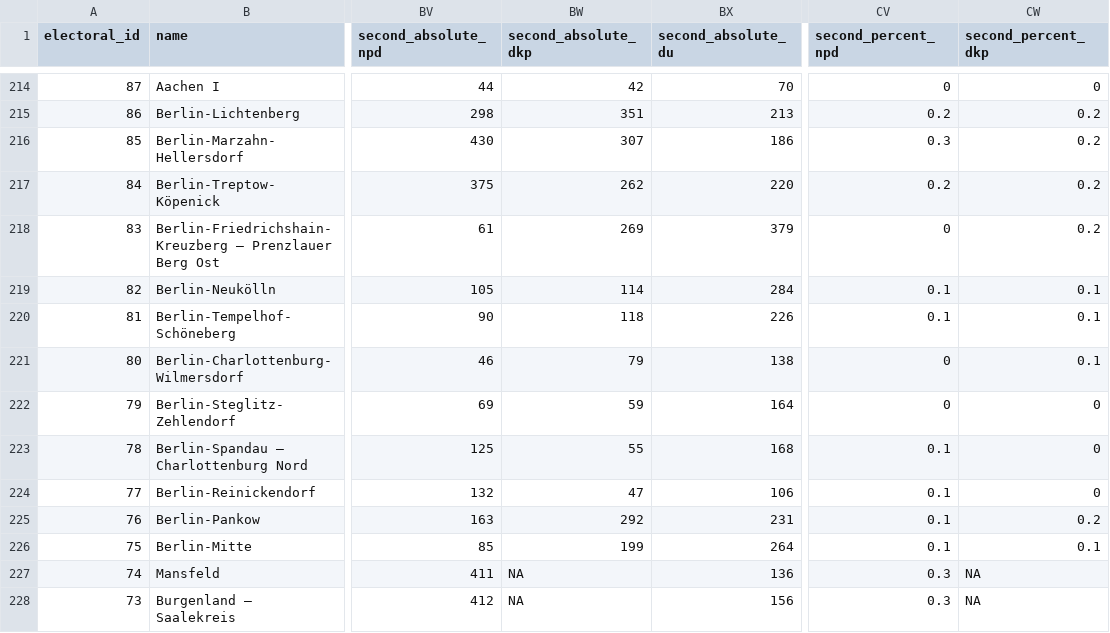
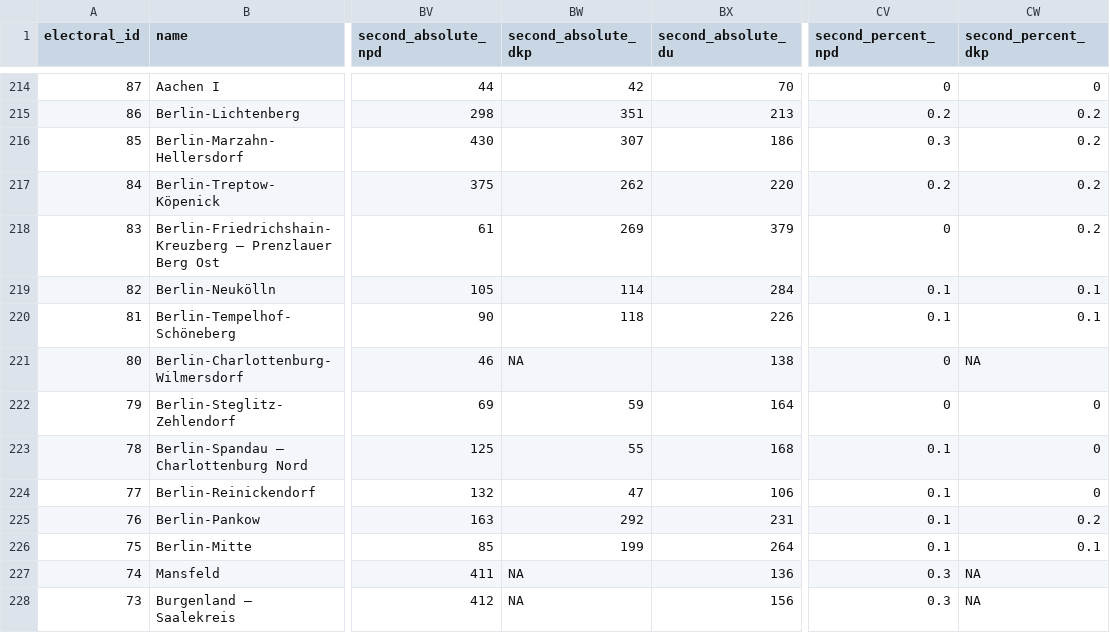
Before and after one commit to favstats/zeit_btw21_results, a CSV file: data/btw21_wide.csv, drawn as a sheet; only a part is shown, gaps mark what is left out; the diff names each change by its address in the sheet, - before the commit and + after, or states it on an @@ line.

```diff
--- a/data/btw21_wide.csv
+++ b/data/btw21_wide.csv
-BW221 (second_absolute_dkp): 79
+BW221 (second_absolute_dkp): NA
-CW221 (second_percent_dkp): 0.1
+CW221 (second_percent_dkp): NA
```
Also changed, not shown: data/btw21.csv, 2 other files.
